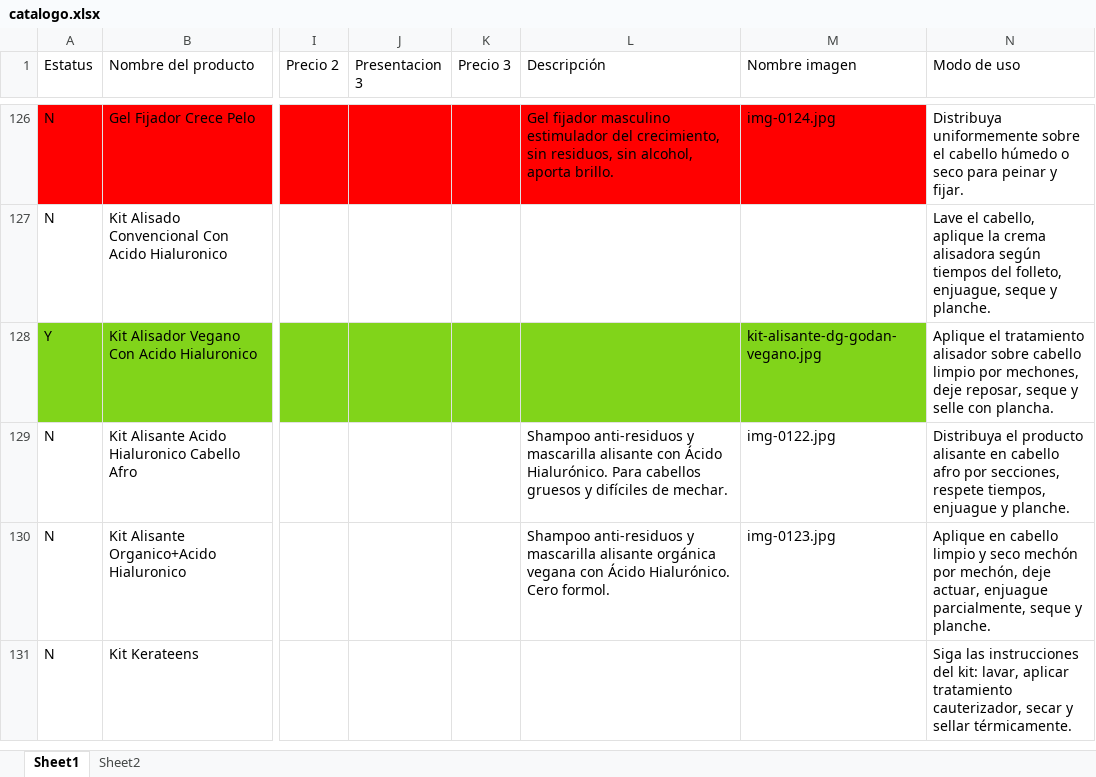
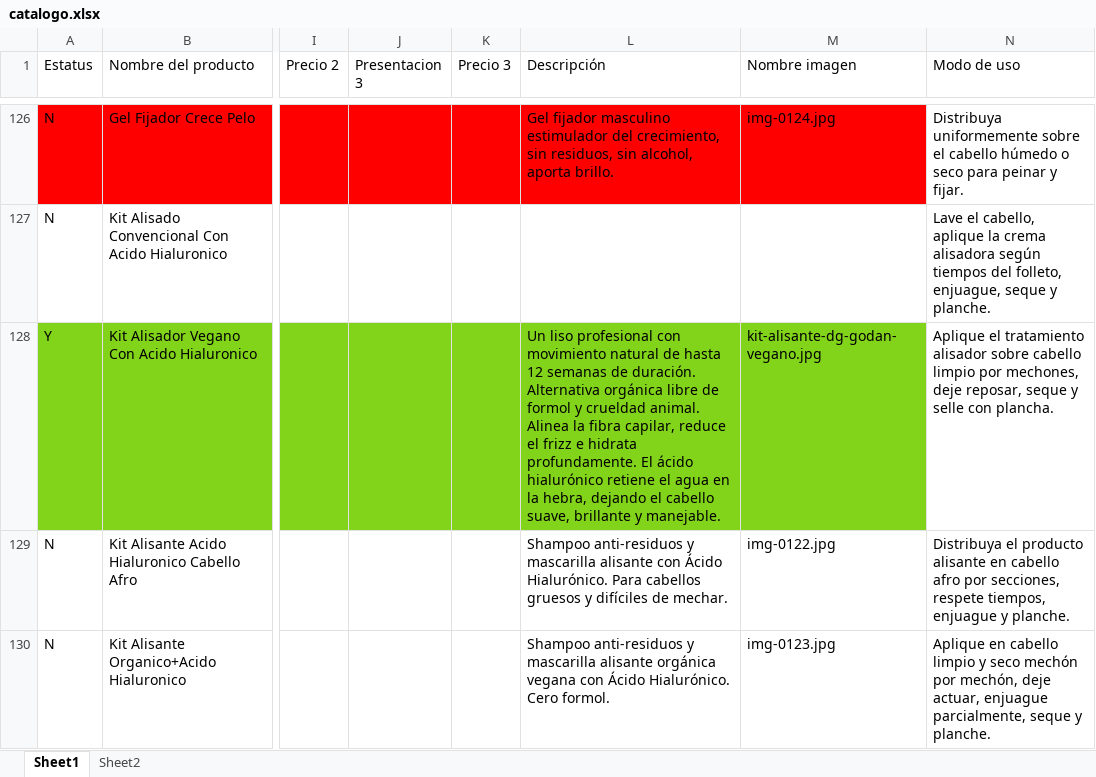
Before and after one commit to camposvo/catalogo, an Excel workbook: catalogo.xlsx, sheet Sheet1, drawn as a sheet; only a part is shown, gaps mark what is left out; the shorter side is filled out with more unchanged rows; values as stored, in another font and other column widths than the file's, no borders; the diff names each change by its address in the sheet, - before the commit and + after, or states it on an @@ line.

```diff
--- a/catalogo.xlsx (sheet Sheet1)
+++ b/catalogo.xlsx (sheet Sheet1)
-L128 (Descripción): (empty)
+L128 (Descripción): Un liso profesional con movimiento natural de hasta 12 semanas de duración. Alternativa orgánica libre de formol y crueldad animal. Alinea la fibra capilar, reduce el frizz e hidrata profundamente. El ácido hialurónico retiene el agua en la hebra, dejando el cabello suave, brillante y manejable.
```
Also changed, not shown: 1 other file.
